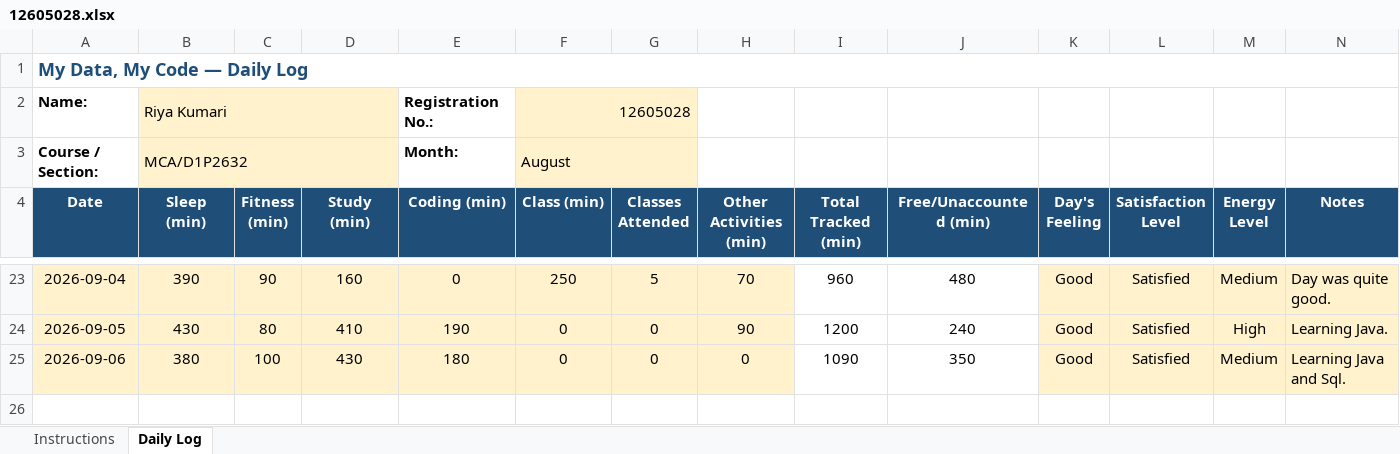
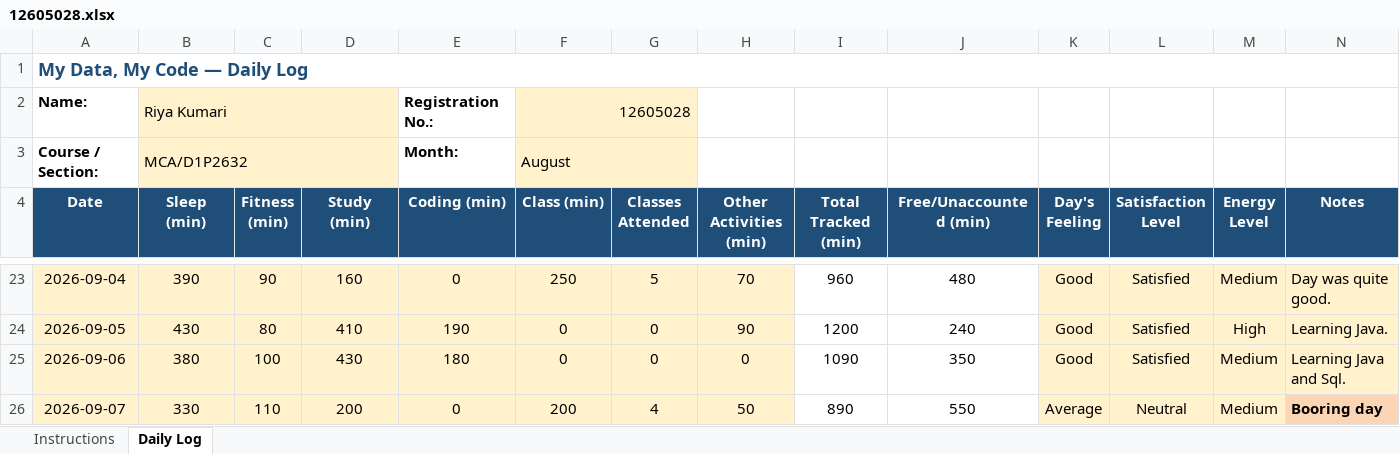
Before and after one commit to RiyaKumari2602/cap776, an Excel workbook: 12605028.xlsx, sheet Daily Log, drawn as a sheet; only a part is shown, gaps mark what is left out; values as stored, in another font and other column widths than the file's, no borders; conditional formats not drawn; the diff names each change by its address in the sheet, - before the commit and + after, or states it on an @@ line.

Commit message:
updated daily

```diff
--- a/12605028.xlsx (sheet Daily Log)
+++ b/12605028.xlsx (sheet Daily Log)
+row 26: 2026-09-07 | 330 | 110 | 200 | 0 | 200 | 4 | 50 | 890 | 550 | Average | Neutral | Medium | Booring day
```
